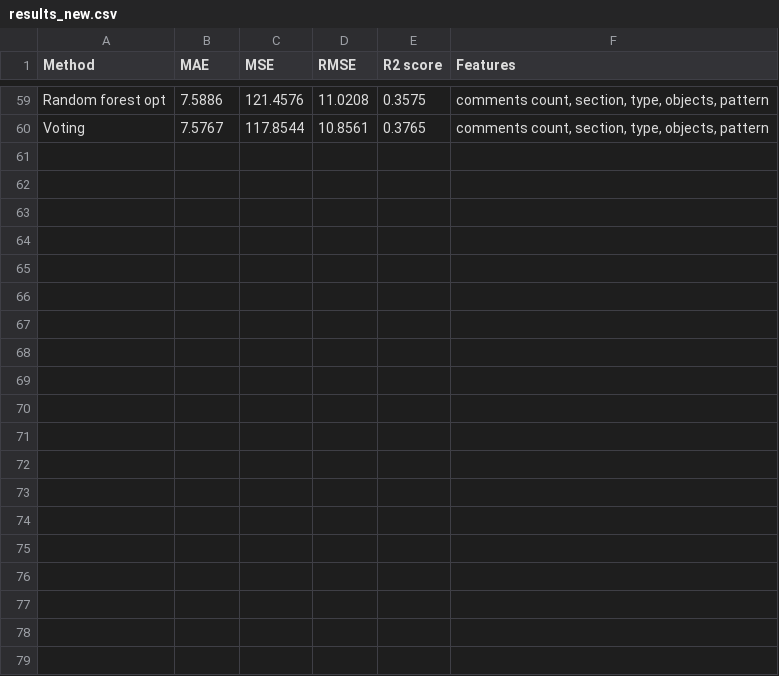
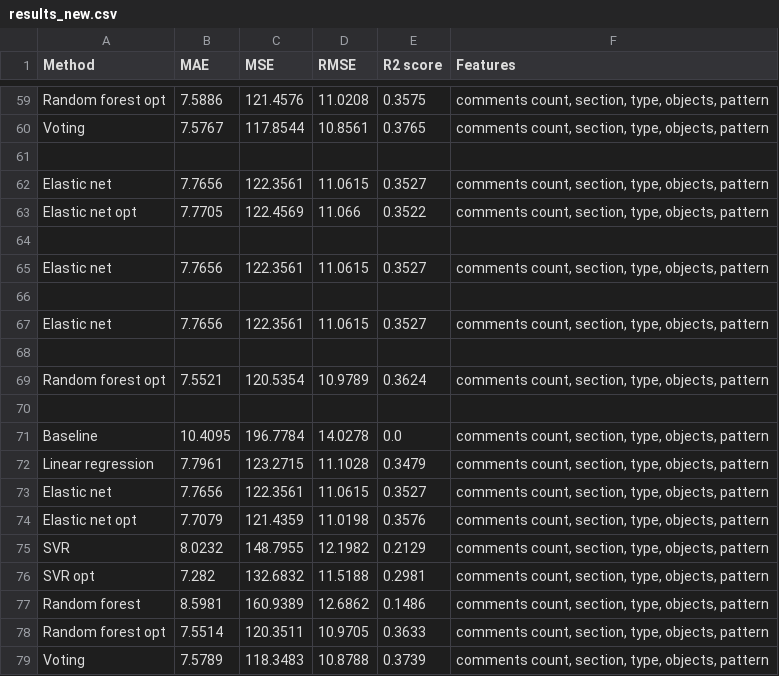
Before and after one commit to SimicSvetislav/9gag-post-popularity-prediction, a CSV file: results_new.csv, drawn as a sheet; only a part is shown, gaps mark what is left out; the diff covers the shown part only; the diff names each change by its address in the sheet, - before the commit and + after, or states it on an @@ line.

```diff
--- a/results_new.csv
+++ b/results_new.csv
+row 61: (empty)
+row 62: Elastic net | 7.7656 | 122.3561 | 11.0615 | 0.3527 | comments count, section, type, objects, pattern
+row 63: Elastic net opt | 7.7705 | 122.4569 | 11.066 | 0.3522 | comments count, section, type, objects, pattern
+row 64: (empty)
+row 65: Elastic net | 7.7656 | 122.3561 | 11.0615 | 0.3527 | comments count, section, type, objects, pattern
+row 66: (empty)
+row 67: Elastic net | 7.7656 | 122.3561 | 11.0615 | 0.3527 | comments count, section, type, objects, pattern
+row 68: (empty)
+row 69: Random forest opt | 7.5521 | 120.5354 | 10.9789 | 0.3624 | comments count, section, type, objects, pattern
+row 70: (empty)
+row 71: Baseline | 10.4095 | 196.7784 | 14.0278 | 0.0 | comments count, section, type, objects, pattern
+row 72: Linear regression | 7.7961 | 123.2715 | 11.1028 | 0.3479 | comments count, section, type, objects, pattern
+row 73: Elastic net | 7.7656 | 122.3561 | 11.0615 | 0.3527 | comments count, section, type, objects, pattern
+row 74: Elastic net opt | 7.7079 | 121.4359 | 11.0198 | 0.3576 | comments count, section, type, objects, pattern
+row 75: SVR | 8.0232 | 148.7955 | 12.1982 | 0.2129 | comments count, section, type, objects, pattern
+row 76: SVR opt | 7.282 | 132.6832 | 11.5188 | 0.2981 | comments count, section, type, objects, pattern
+row 77: Random forest | 8.5981 | 160.9389 | 12.6862 | 0.1486 | comments count, section, type, objects, pattern
+row 78: Random forest opt | 7.5514 | 120.3511 | 10.9705 | 0.3633 | comments count, section, type, objects, pattern
+row 79: Voting | 7.5789 | 118.3483 | 10.8788 | 0.3739 | comments count, section, type, objects, pattern
```
Also changed, not shown: 10 added rows elsewhere in this file, 7 other files.
